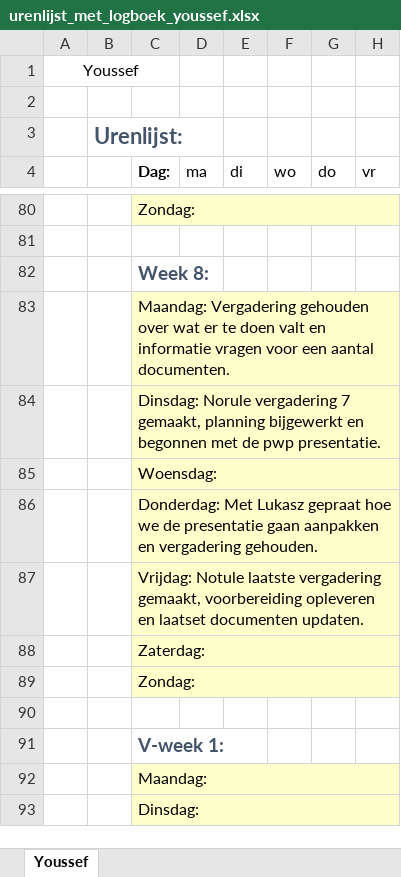
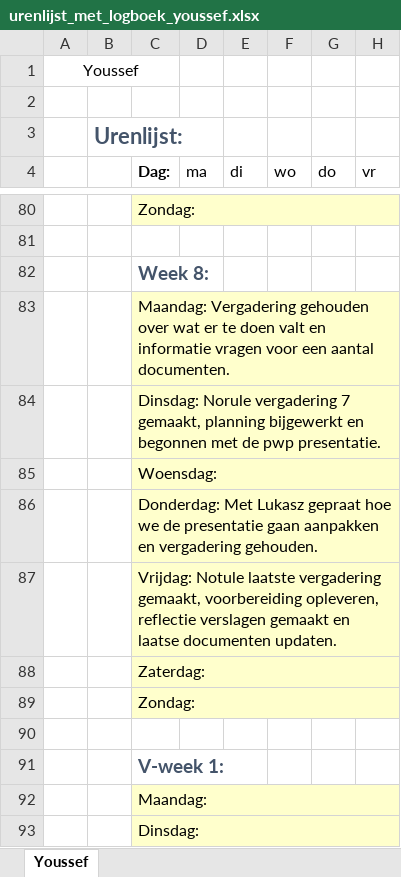
Before and after one commit to jpslimmen2/Barroc-IT-Groep-2, an Excel workbook: Documentation/Documentation_made/logboeken/urenlijst_met_logboek_youssef.xlsx, sheet Youssef, drawn as a sheet; only a part is shown, gaps mark what is left out; values as stored, in another font and other column widths than the file's, no borders; the diff names each change by its address in the sheet, - before the commit and + after, or states it on an @@ line.

Commit message:
Updated files
+- tests
+- planning
+- logbook Youssef

```diff
--- a/Documentation/Documentation_made/logboeken/urenlijst_met_logboek_youssef.xlsx (sheet Youssef)
+++ b/Documentation/Documentation_made/logboeken/urenlijst_met_logboek_youssef.xlsx (sheet Youssef)
-C87 (Dag:): …gemaakt, voorbereiding opleveren en laatset documenten updaten.
+C87 (Dag:): …gemaakt, voorbereiding opleveren, reflectie verslagen gemaakt en laatse documenten updaten.
```
Also changed, not shown: 4 other files.
